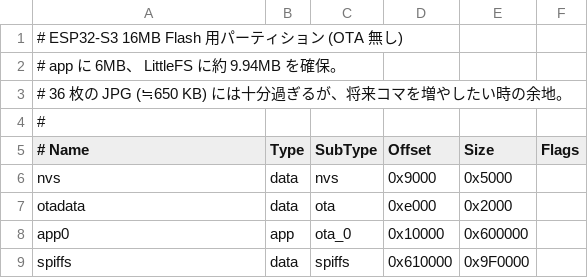
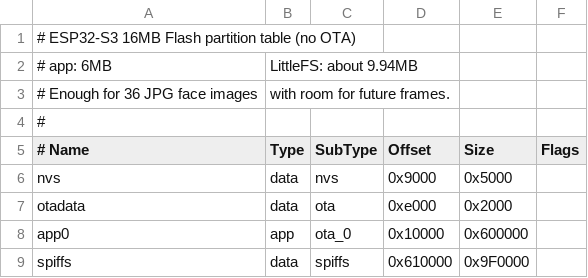
Before and after one commit to YosAwed/X68-Stackchan, a CSV file: firmware/partitions_pekeko.csv, drawn as a sheet.

```diff
--- a/firmware/partitions_pekeko.csv
+++ b/firmware/partitions_pekeko.csv
@@ -1,4 +1,4 @@
-# ESP32-S3 16MB Flash 用パーティション (OTA 無し)
-# app に 6MB、 LittleFS に約 9.94MB を確保。
-# 36 枚の JPG (≒650 KB) には十分過ぎるが、将来コマを増やしたい時の余地。
+# ESP32-S3 16MB Flash partition table (no OTA)
+# app: 6MB, LittleFS: about 9.94MB
+# Enough for 36 JPG face images, with room for future frames.
 #
```
Also changed, not shown: 3 other files.
